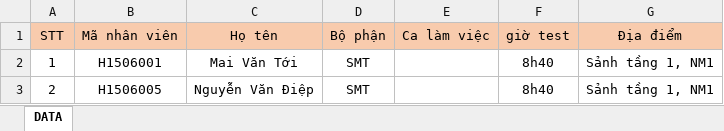
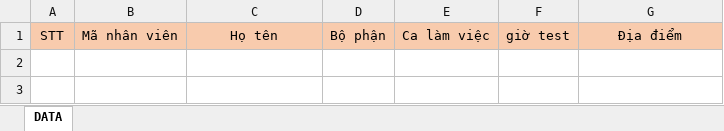
Before and after one commit to DangLinh92/WINFORM, an Excel workbook: WHC_COVID_CHECK/WISOL.UI/DANH_SACH_TEST.xlsx, sheet DATA, drawn as a sheet; values as stored, in another font and other column widths than the file's, no borders; conditional formats not drawn; the diff names each change by its address in the sheet, - before the commit and + after, or states it on an @@ line.

Commit message:
up covid check

```diff
--- a/WHC_COVID_CHECK/WISOL.UI/DANH_SACH_TEST.xlsx (sheet DATA)
+++ b/WHC_COVID_CHECK/WISOL.UI/DANH_SACH_TEST.xlsx (sheet DATA)
-row 2: 1 | H1506001 | Mai Văn Tới | SMT |  | 8h40 | Sảnh tầng 1, NM1
-row 3: 2 | H1506005 | Nguyễn Văn Điệp | SMT |  | 8h40 | Sảnh tầng 1, NM1
```
Also changed, not shown: 12 other files.
